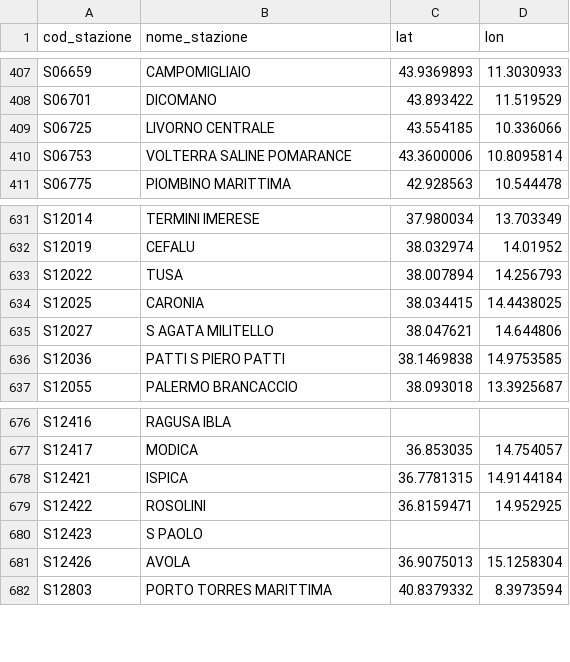
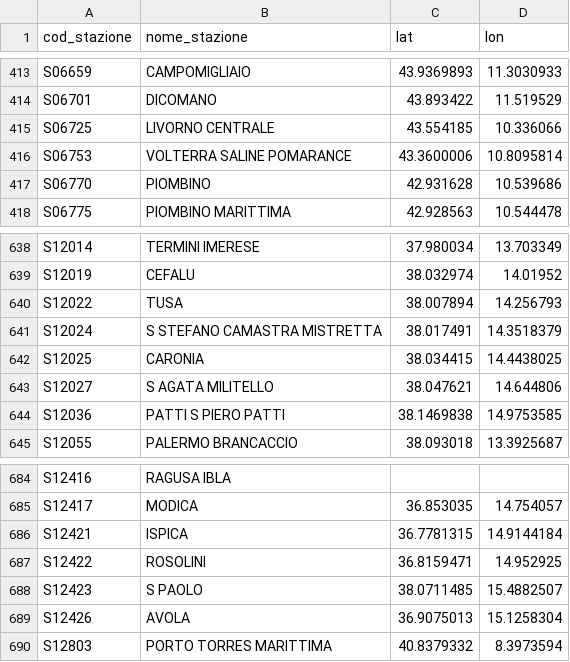
Before and after one commit to DrElegantia/trainstats-dashboard, a CSV file: data/gold/stations_dim.csv, drawn as a sheet; only a part is shown, gaps mark what is left out; the diff covers the shown part only.

```diff
--- a/data/gold/stations_dim.csv
+++ b/data/gold/stations_dim.csv
@@ -410,2 +416,3 @@ S06725,LIVORNO CENTRALE,43.554185,10.336066
 S06753,VOLTERRA SALINE POMARANCE,43.3600006,10.8095814
+S06770,PIOMBINO,42.931628,10.539686
 S06775,PIOMBINO MARITTIMA,42.928563,10.544478
@@ -633,2 +640,3 @@ S12019,CEFALU,38.032974,14.01952
 S12022,TUSA,38.007894,14.256793
+S12024,S STEFANO CAMASTRA MISTRETTA,38.017491,14.3518379
 S12025,CARONIA,38.034415,14.4438025
@@ -679,3 +687,3 @@ S12421,ISPICA,36.7781315,14.9144184
 S12422,ROSOLINI,36.8159471,14.952925
-S12423,S PAOLO,,
+S12423,S PAOLO,38.0711485,15.4882507
 S12426,AVOLA,36.9075013,15.1258304
```
Also changed, not shown: 6 added rows elsewhere in this file, data/gold/copertura_categoria.csv, 16 other files.
